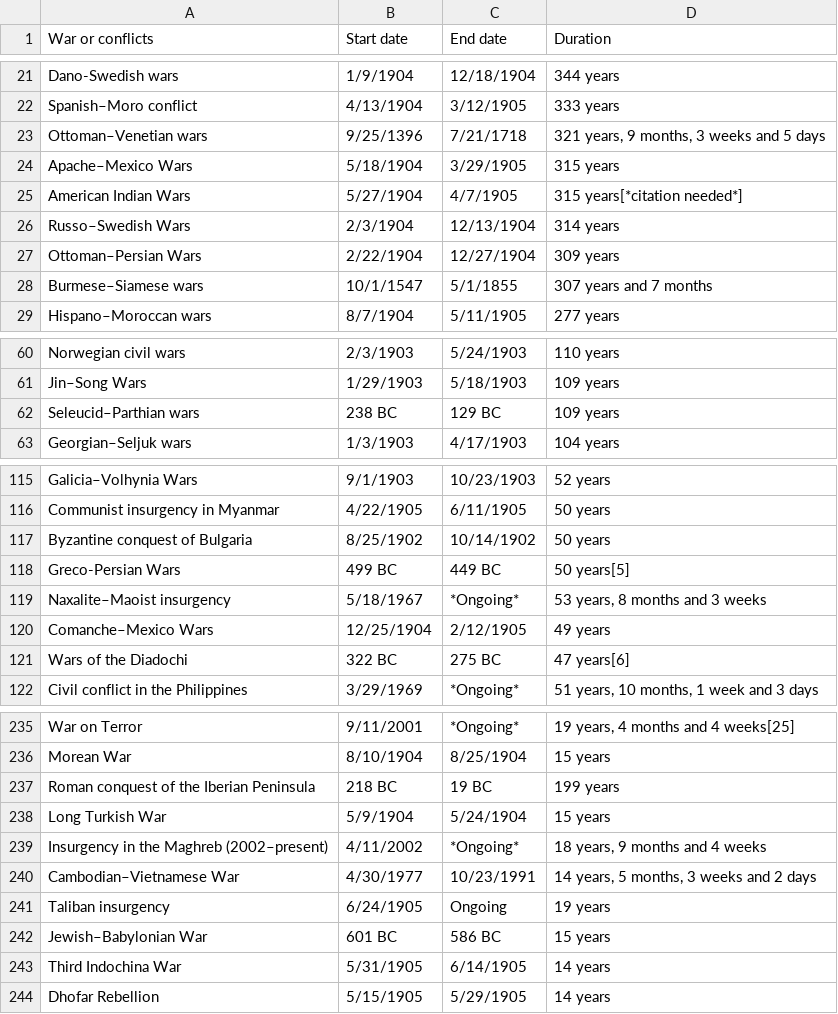
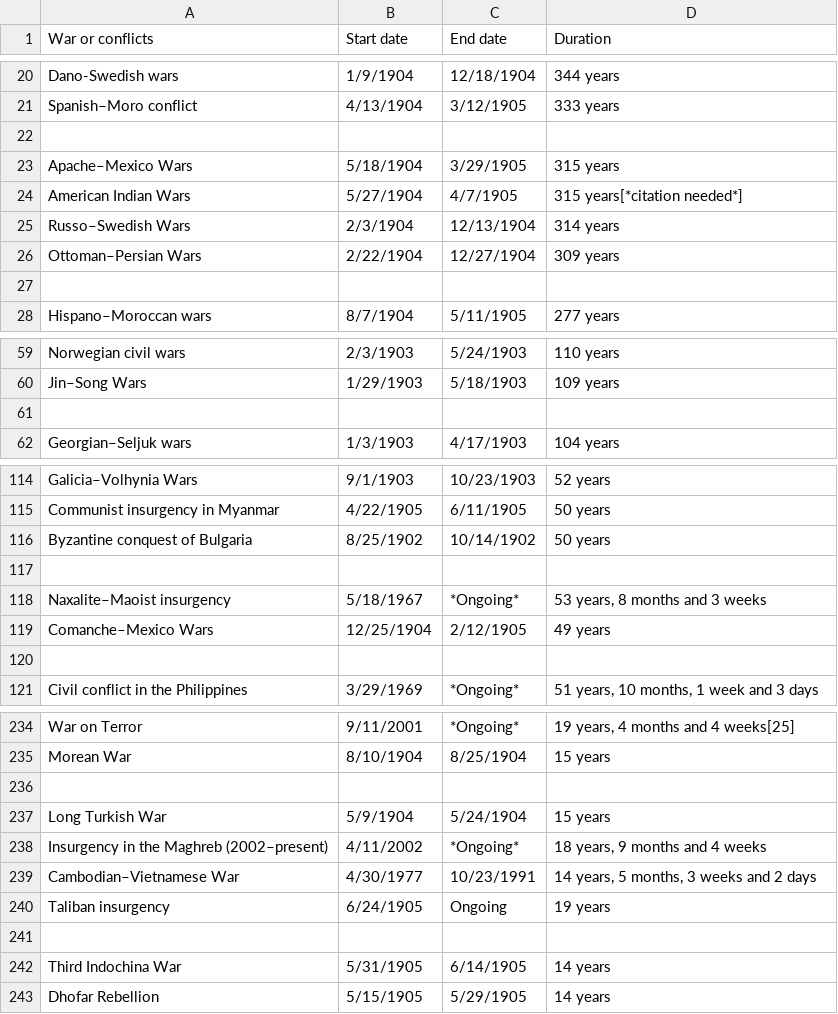
Before and after one commit to KopeckJames/github-project-discord, a CSV file: Resources/Wars.csv, drawn as a sheet; only a part is shown, gaps mark what is left out; addresses are those after the commit; the diff covers the shown part only; the diff names each change by its address in the sheet, - before the commit and + after, or states it on an @@ line.

```diff
--- a/Resources/Wars.csv
+++ b/Resources/Wars.csv
-row 22: Ottoman–Venetian wars | 9/25/1396 | 7/21/1718 | 321 years, 9 months, 3 weeks and 5 days
+row 22: (empty)
-row 27: Burmese–Siamese wars | 10/1/1547 | 5/1/1855 | 307 years and 7 months
+row 27: (empty)
-row 61: Seleucid–Parthian wars | 238 BC | 129 BC | 109 years
+row 61: (empty)
-row 117: Greco-Persian Wars | 499 BC | 449 BC | 50 years[5]
+row 117: (empty)
-row 120: Wars of the Diadochi | 322 BC | 275 BC | 47 years[6]
+row 120: (empty)
-row 236: Roman conquest of the Iberian Peninsula | 218 BC | 19 BC | 199 years
+row 236: (empty)
-row 241: Jewish–Babylonian War | 601 BC | 586 BC | 15 years
+row 241: (empty)
```
Also changed, not shown: 1 added row, 2 removed rows and 57 edited cells elsewhere in this file, 4 other files.
